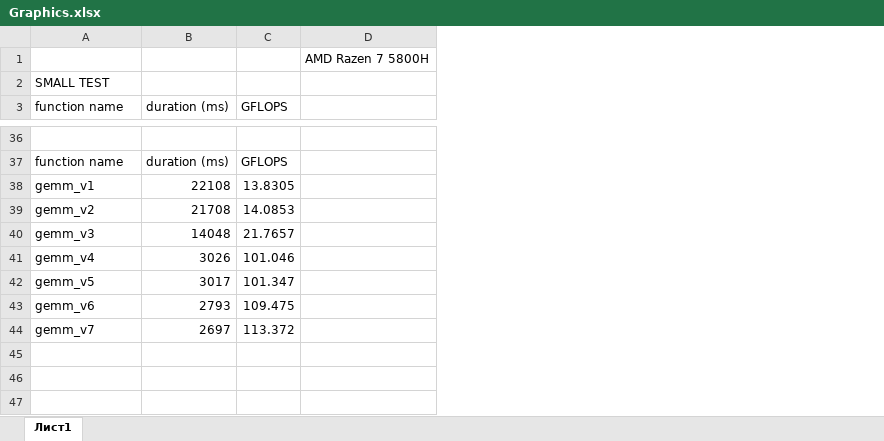
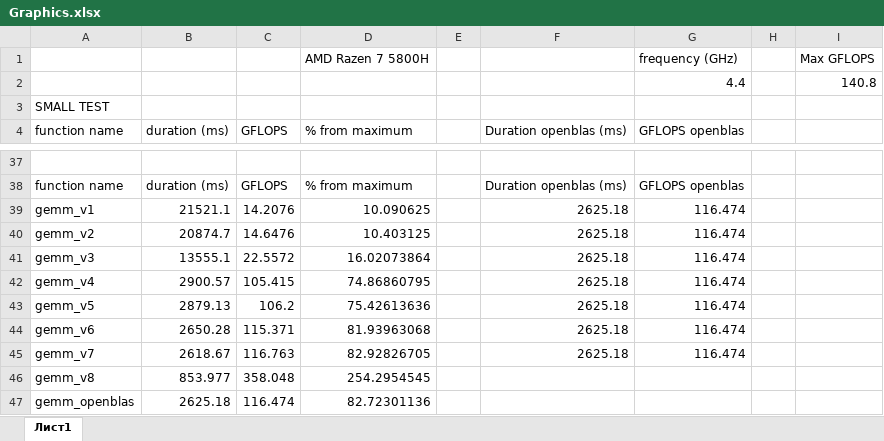
Before and after one commit to ylab-nsu/matrix_tools, an Excel workbook: habr_article/Graphics.xlsx, sheet Лист1, drawn as a sheet; only a part is shown, gaps mark what is left out; values as stored, in another font and other column widths than the file's, no borders; charts and pictures not drawn; removed rows and columns are numbered as before the commit, all else as after; the diff covers the shown part only; the diff names each change by its address in the sheet, - before the commit and + after, or states it on an @@ line.

Commit message:
add openblas results to graphic

```diff
--- a/habr_article/Graphics.xlsx (sheet Лист1)
+++ b/habr_article/Graphics.xlsx (sheet Лист1)
-column D, row 1: AMD Razen 7 5800H
+column D (% from maximum), rows 38-45: % from maximum | 10.090625 | 10.403125 | 16.02073864 | 74.86860795 | 75.42613636 | 81.93963068 | 82.92826705
+column E, empty
+column F (Duration openblas (ms)), rows 38-45: Duration openblas (ms) | 2625.18 | 2625.18 | 2625.18 | 2625.18 | 2625.18 | 2625.18 | 2625.18
+column G (GFLOPS openblas), row 2: 4.4; rows 38-45: GFLOPS openblas | 116.474 | 116.474 | 116.474 | 116.474 | 116.474 | 116.474 | 116.474
+column H, empty
+column I, row 2: 140.8
+row 1:  |  |  | AMD Razen 7 5800H |  |  | frequency (GHz) |  | Max GFLOPS
-B39 (duration (ms)): 22108
+B39 (duration (ms)): 21521.1
-C39 (GFLOPS): 13.8305
+C39 (GFLOPS): 14.2076
-B40 (duration (ms)): 21708
+B40 (duration (ms)): 20874.7
-C40 (GFLOPS): 14.0853
+C40 (GFLOPS): 14.6476
-B41 (duration (ms)): 14048
+B41 (duration (ms)): 13555.1
-C41 (GFLOPS): 21.7657
+C41 (GFLOPS): 22.5572
-B42 (duration (ms)): 3026
+B42 (duration (ms)): 2900.57
-C42 (GFLOPS): 101.046
+C42 (GFLOPS): 105.415
-B43 (duration (ms)): 3017
+B43 (duration (ms)): 2879.13
-C43 (GFLOPS): 101.347
+C43 (GFLOPS): 106.2
-B44 (duration (ms)): 2793
+B44 (duration (ms)): 2650.28
-C44 (GFLOPS): 109.475
+C44 (GFLOPS): 115.371
-B45 (duration (ms)): 2697
+B45 (duration (ms)): 2618.67
-C45 (GFLOPS): 113.372
+C45 (GFLOPS): 116.763
+row 46: gemm_v8 | 853.977 | 358.048 | 254.2954545
+row 47: gemm_openblas | 2625.18 | 116.474 | 82.72301136
```
Also changed, not shown: 26 edited cells elsewhere in this sheet, charts or pictures.
